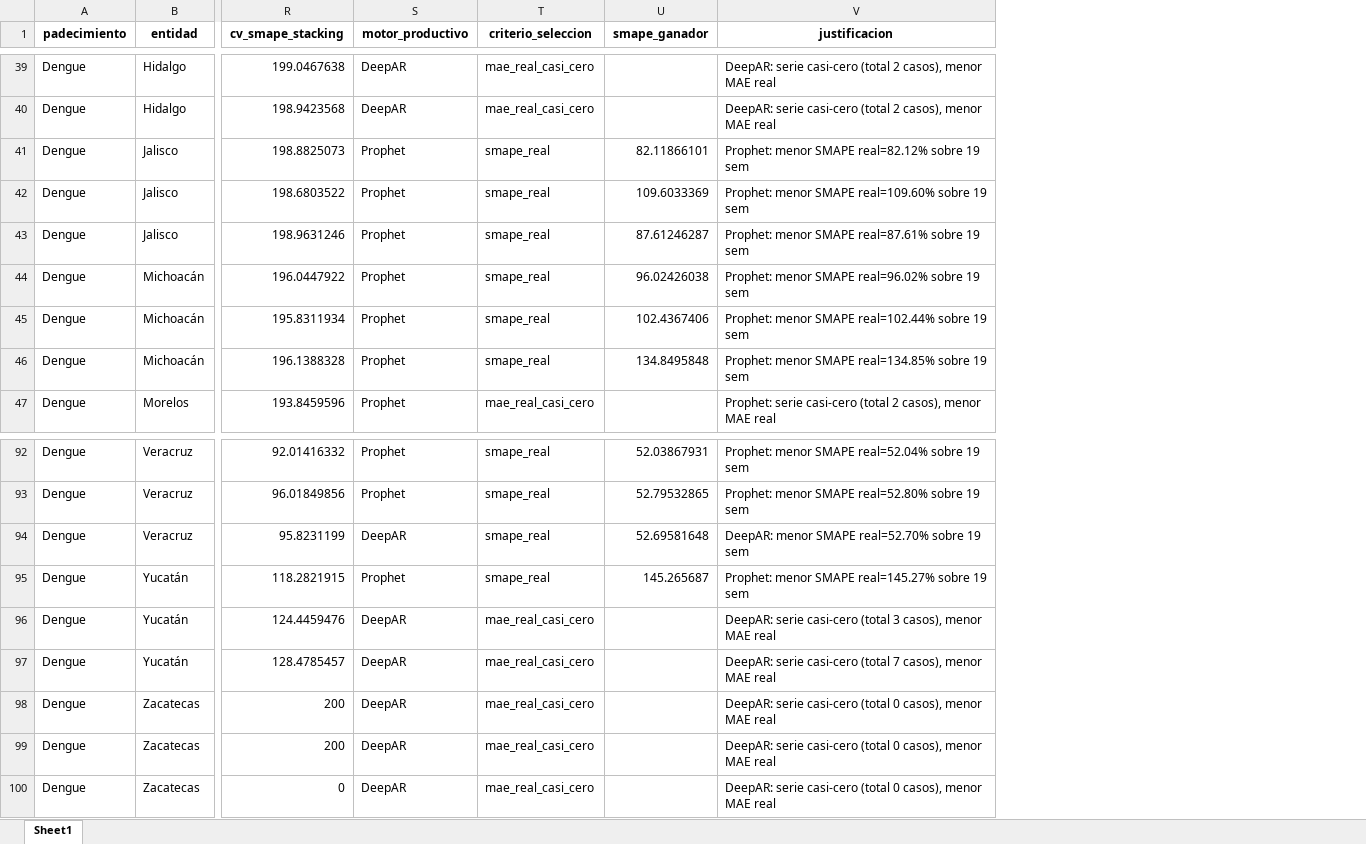
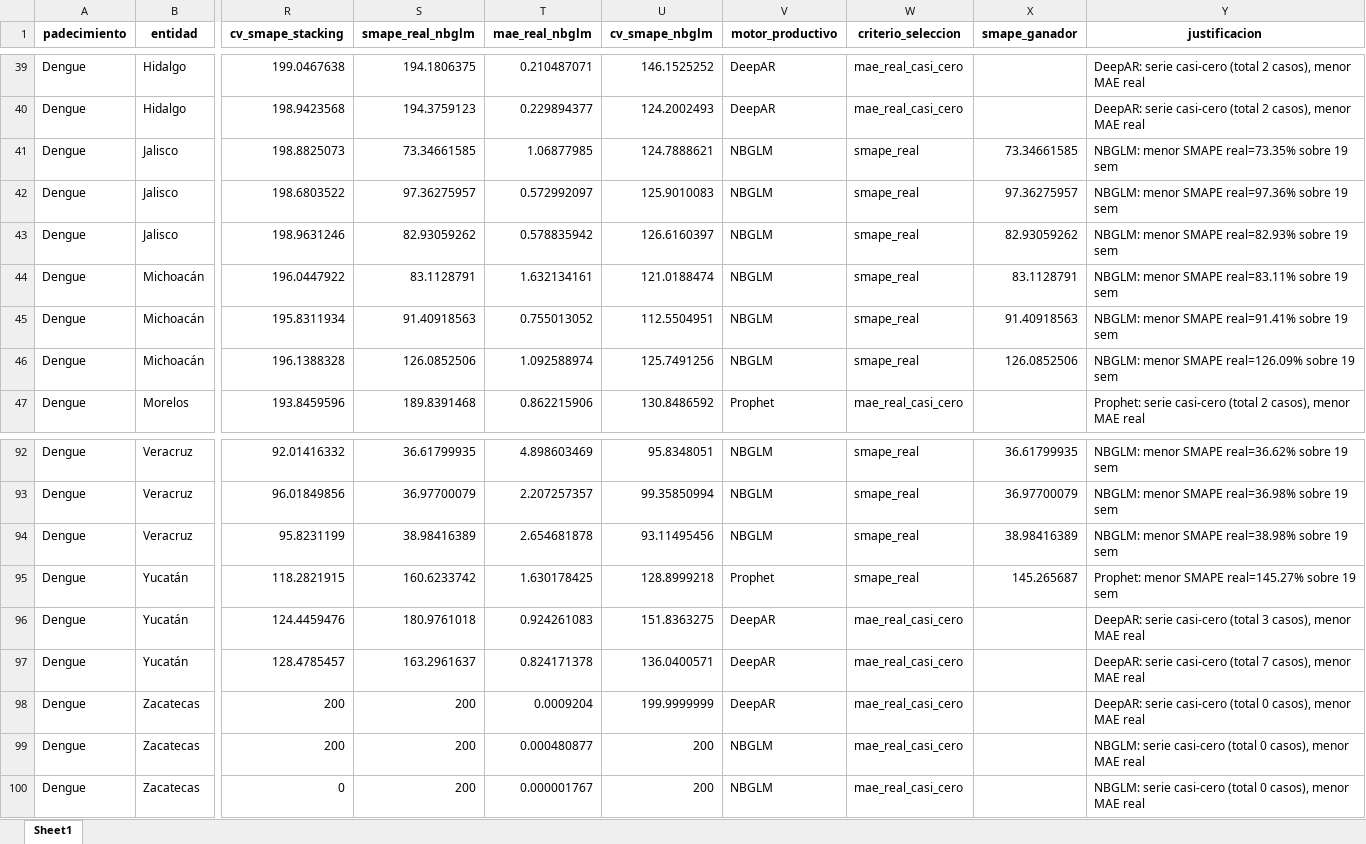
Before and after one commit to EpiForecastMX/EpiForecast-MX, an Excel workbook: reports/ProdDetails/produccion_dengue.xlsx, sheet Sheet1, drawn as a sheet; only a part is shown, gaps mark what is left out; values as stored, in another font and other column widths than the file's, no borders; addresses are those after the commit; the diff covers the shown part only; the diff names each change by its address in the sheet, - before the commit and + after, or states it on an @@ line.

Commit message:
feat(dengue): nuevo motor productivo NB-GLM (NegBin+Fourier+El Niño) — gana 31/99 series
El mejor modelo del estudio (backtest leave-one-epidemic-out SMAPE 52 vs Prophet+ENSO
76). Motor del Factory @register_model('nbglm'): NegBin GLM + Fourier(anual) + lags +
regresor ONI (cohort-gated). Count-correcto, extrapola sin divergencia, determinista.
- produccion_dengue: NBGLM elegible. Distribución DeepAR 46 / NBGLM 31 / Prophet 22
  (Nacional sigue DeepAR: 2026 es año bajo y NBGLM anticipa más magnitud).
- Fallback constante para series degeneradas (CDMX/Tlaxcala, GLM infactible).
- in-sample fit emitido en predict (producción evalúa el ajuste 2026 H1).
- tests/unit/test_nbglm.py (6) + fixture produccion actualizado. Suite verde.
- web/knowledge: 5 entrenados / 3 productivos (DeepAR, Prophet, NBGLM).

```diff
--- a/reports/ProdDetails/produccion_dengue.xlsx (sheet Sheet1)
+++ b/reports/ProdDetails/produccion_dengue.xlsx (sheet Sheet1)
+column S (smape_real_nbglm), rows 39-47: 194.1806375 | 194.3759123 | 73.34661585 | 97.36275957 | 82.93059262 | 83.1128791 | 91.40918563 | 126.0852506 | 189.8391468; rows 92-100: 36.61799935 | 36.97700079 | 38.98416389 | 160.6233742 | 180.9761018 | 163.2961637 | 200 | 200 | 200
+column T (mae_real_nbglm), rows 39-47: 0.210487071 | 0.229894377 | 1.06877985 | 0.572992097 | 0.578835942 | 1.632134161 | 0.755013052 | 1.092588974 | 0.862215906; rows 92-100: 4.898603469 | 2.207257357 | 2.654681878 | 1.630178425 | 0.924261083 | 0.824171378 | 0.0009204 | 0.000480877 | 0.000001767
+column U (cv_smape_nbglm), rows 39-47: 146.1525252 | 124.2002493 | 124.7888621 | 125.9010083 | 126.6160397 | 121.0188474 | 112.5504951 | 125.7491256 | 130.8486592; rows 92-100: 95.8348051 | 99.35850994 | 93.11495456 | 128.8999218 | 151.8363275 | 136.0400571 | 199.9999999 | 200 | 200
-V41:V46 (motor_productivo): Prophet
+V41:V46 (motor_productivo): NBGLM
-X41 (smape_ganador): 82.11866101
+X41 (smape_ganador): 73.34661585
-Y41 (justificacion): Prophet: menor SMAPE real=82.12% sobre 19 sem
+Y41 (justificacion): NBGLM: menor SMAPE real=73.35% sobre 19 sem
-X42 (smape_ganador): 109.6033369
+X42 (smape_ganador): 97.36275957
-Y42 (justificacion): Prophet: menor SMAPE real=109.60% sobre 19 sem
+Y42 (justificacion): NBGLM: menor SMAPE real=97.36% sobre 19 sem
-X43 (smape_ganador): 87.61246287
+X43 (smape_ganador): 82.93059262
-Y43 (justificacion): Prophet: menor SMAPE real=87.61% sobre 19 sem
+Y43 (justificacion): NBGLM: menor SMAPE real=82.93% sobre 19 sem
-X44 (smape_ganador): 96.02426038
+X44 (smape_ganador): 83.1128791
-Y44 (justificacion): Prophet: menor SMAPE real=96.02% sobre 19 sem
+Y44 (justificacion): NBGLM: menor SMAPE real=83.11% sobre 19 sem
-X45 (smape_ganador): 102.4367406
+X45 (smape_ganador): 91.40918563
-Y45 (justificacion): Prophet: menor SMAPE real=102.44% sobre 19 sem
+Y45 (justificacion): NBGLM: menor SMAPE real=91.41% sobre 19 sem
-X46 (smape_ganador): 134.8495848
+X46 (smape_ganador): 126.0852506
-Y46 (justificacion): Prophet: menor SMAPE real=134.85% sobre 19 sem
+Y46 (justificacion): NBGLM: menor SMAPE real=126.09% sobre 19 sem
-V92:V93 (motor_productivo): Prophet
+V92:V93 (motor_productivo): NBGLM
-X92 (smape_ganador): 52.03867931
+X92 (smape_ganador): 36.61799935
-Y92 (justificacion): Prophet: menor SMAPE real=52.04% sobre 19 sem
+Y92 (justificacion): NBGLM: menor SMAPE real=36.62% sobre 19 sem
-X93 (smape_ganador): 52.79532865
+X93 (smape_ganador): 36.97700079
-Y93 (justificacion): Prophet: menor SMAPE real=52.80% sobre 19 sem
+Y93 (justificacion): NBGLM: menor SMAPE real=36.98% sobre 19 sem
-V94 (motor_productivo): DeepAR
+V94 (motor_productivo): NBGLM
-X94 (smape_ganador): 52.69581648
+X94 (smape_ganador): 38.98416389
-Y94 (justificacion): DeepAR: menor SMAPE real=52.70% sobre 19 sem
+Y94 (justificacion): NBGLM: menor SMAPE real=38.98% sobre 19 sem
-V99:V100 (motor_productivo): DeepAR
+V99:V100 (motor_productivo): NBGLM
-Y99:Y100 (justificacion): DeepAR: serie casi-cero…
+Y99:Y100 (justificacion): NBGLM: serie casi-cero…
```
Also changed, not shown: 57 edited cells elsewhere in this sheet, 11 other files.
